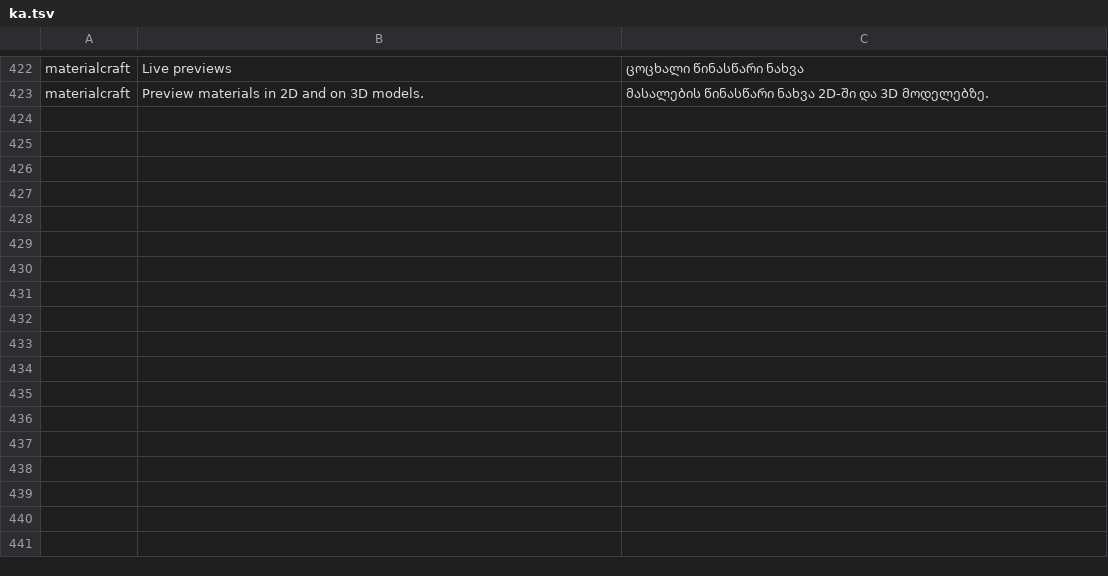
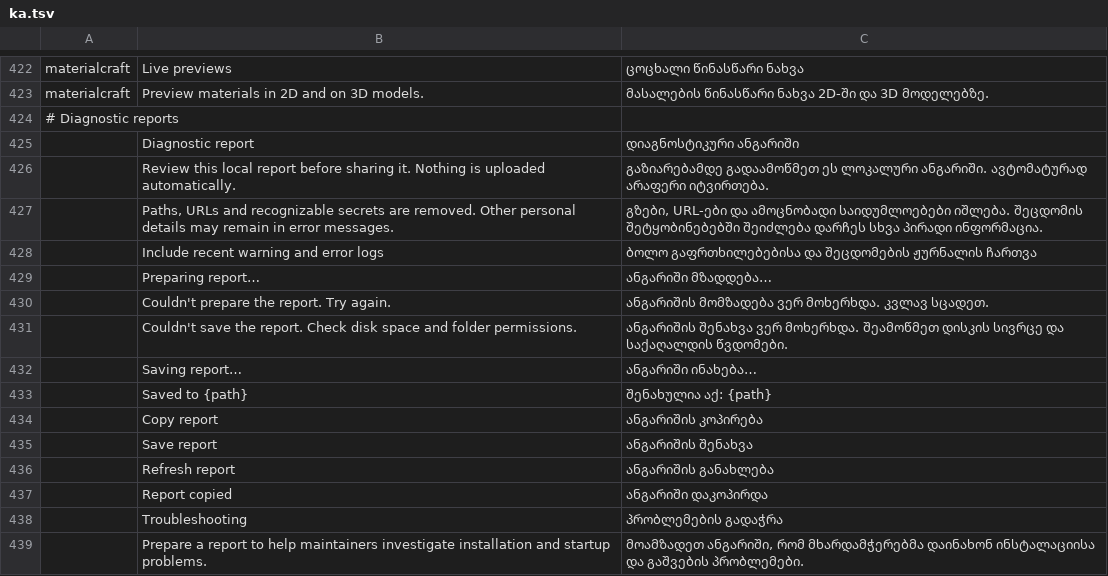
Before and after one commit to storytold/craft-launcher, a TSV file: crates/ui-egui/src/i18n/ka.tsv, drawn as a sheet; only a part is shown, gaps mark what is left out; the diff names each change by its address in the sheet, - before the commit and + after, or states it on an @@ line.

Commit message:
fix after the rebase: the Settings sections moved to settings_dialog.rs
- Troubleshooting panel ported to the sheet::panel structure (the old
  section() body it patched no longer exists); the Dialog::Diagnostics
  arm came through the merge untouched.
- detection flags and main's drop(busy) both kept in the backend scan.
- toast() lost its context argument on main: toast_from_ui.
- Installed gained externally_managed/origin/installation: the fixture
  sets them.
- i18n: every language gained the 17 diagnostic keys; main added ka and
  zh-TW since the branch, so both catalogs carry them too (zh-TW and ka
  translations new).

```diff
--- a/crates/ui-egui/src/i18n/ka.tsv
+++ b/crates/ui-egui/src/i18n/ka.tsv
+row 424: # Diagnostic reports
+row 425:  | Diagnostic report | დიაგნოსტიკური ანგარიში
+row 426:  | Review this local report before sharing it. Nothing is uploaded automatically. | გაზიარებამდე გადაამოწმეთ ეს ლოკალური ანგარიში. ავტომატურად არაფერი იტვირთება.
+row 427:  | Paths, URLs and recognizable secrets are removed. Other personal details may remain in error messages. | გზები, URL-ები და ამოცნობადი საიდუმლოებები იშლება. შეცდომის შეტყობინებებში შეიძლება დარჩეს სხვა პირადი ინფორმაცია.
+row 428:  | Include recent warning and error logs | ბოლო გაფრთხილებებისა და შეცდომების ჟურნალის ჩართვა
+row 429:  | Preparing report… | ანგარიში მზადდება…
+row 430:  | Couldn't prepare the report. Try again. | ანგარიშის მომზადება ვერ მოხერხდა. კვლავ სცადეთ.
+row 431:  | Couldn't save the report. Check disk space and folder permissions. | ანგარიშის შენახვა ვერ მოხერხდა. შეამოწმეთ დისკის სივრცე და საქაღალდის წვდომები.
+row 432:  | Saving report… | ანგარიში ინახება…
+row 433:  | Saved to {path} | შენახულია აქ: {path}
+row 434:  | Copy report | ანგარიშის კოპირება
+row 435:  | Save report | ანგარიშის შენახვა
+row 436:  | Refresh report | ანგარიშის განახლება
+row 437:  | Report copied | ანგარიში დაკოპირდა
+row 438:  | Troubleshooting | პრობლემების გადაჭრა
+row 439:  | Prepare a report to help maintainers investigate installation and startup problems. | მოამზადეთ ანგარიში, რომ მხარდამჭერებმა დაინახონ ინსტალაციისა და გაშვების პრობლემები.
```
Also changed, not shown: crates/ui-egui/src/i18n/zh-TW.tsv, 11 other files.
